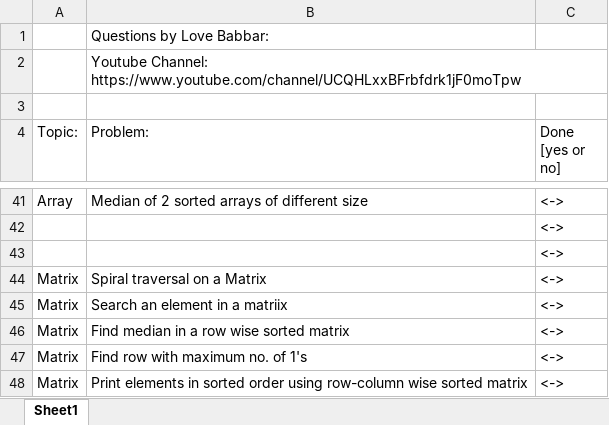
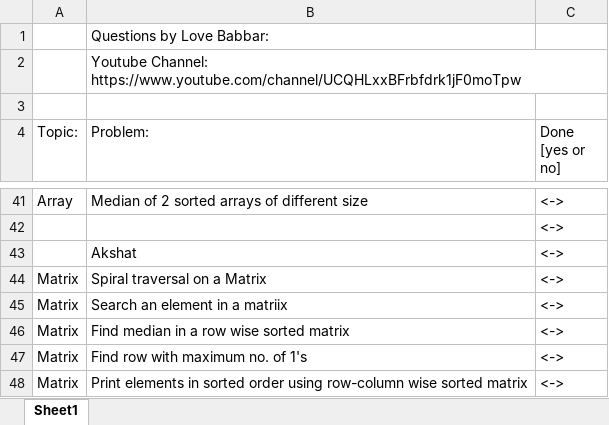
Before and after one commit to Akshat-Gupta-2005/DSA, an Excel workbook: FINAL450.xlsx, sheet Sheet1, drawn as a sheet; only a part is shown, gaps mark what is left out; values as stored, in another font and other column widths than the file's, no cell formats; the diff names each change by its address in the sheet, - before the commit and + after, or states it on an @@ line.

Commit message:
Changes to excel

```diff
--- a/FINAL450.xlsx (sheet Sheet1)
+++ b/FINAL450.xlsx (sheet Sheet1)
-B43 (Problem:): (empty)
+B43 (Problem:): Akshat
```
Also changed, not shown: cell formats.
